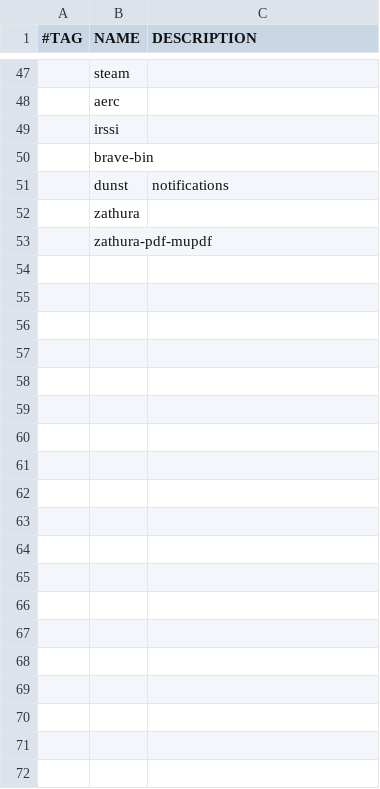
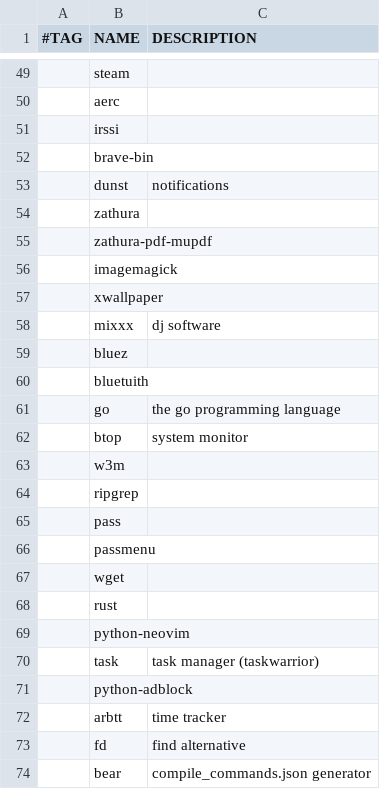
Before and after one commit to vagos/vars, a CSV file: programs.csv, drawn as a sheet; only a part is shown, gaps mark what is left out; the diff covers the shown part only; the diff names each change by its address in the sheet, - before the commit and + after, or states it on an @@ line.

Commit message:
PROGRAMS: additions

```diff
--- a/programs.csv
+++ b/programs.csv
+row 56:  | imagemagick
+row 57:  | xwallpaper
+row 58:  | mixxx | dj software
+row 59:  | bluez
+row 60:  | bluetuith
+row 61:  | go | the go programming language
+row 62:  | btop | system monitor
+row 63:  | w3m
+row 64:  | ripgrep
+row 65:  | pass
+row 66:  | passmenu
+row 67:  | wget
+row 68:  | rust
+row 69:  | python-neovim
+row 70:  | task | task manager (taskwarrior)
+row 71:  | python-adblock
+row 72:  | arbtt | time tracker
+row 73:  | fd | find alternative
+row 74:  | bear | compile_commands.json generator
```
Also changed, not shown: 40 added rows and 2 removed rows elsewhere in this file.
